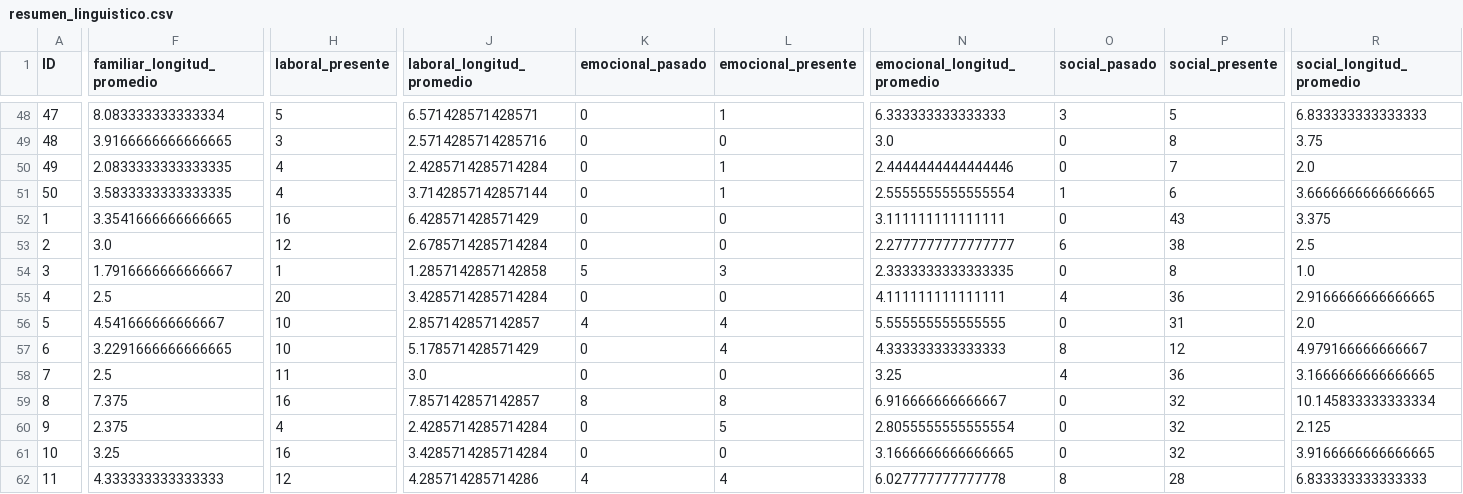
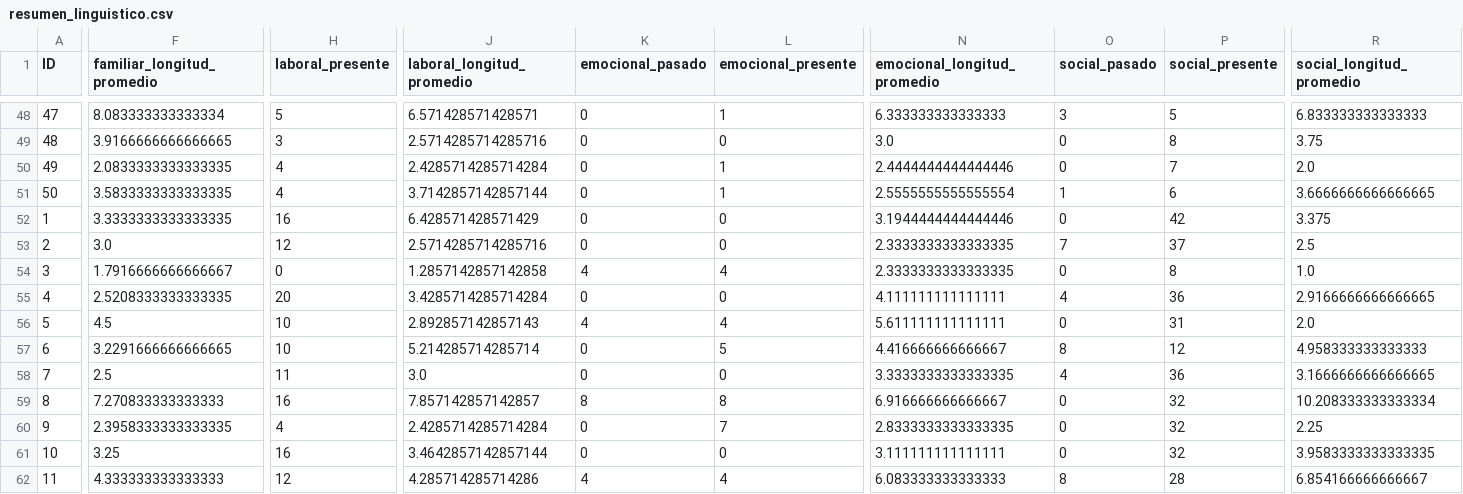
Before and after one commit to WPA-PROGRAMMING/Personalidad-a-Trav-s-del-Lenguaje, a CSV file: output/resultados/resumen_linguistico.csv, drawn as a sheet; only a part is shown, gaps mark what is left out; the diff covers the shown part only; the diff names each change by its address in the sheet, - before the commit and + after, or states it on an @@ line.

```diff
--- a/output/resultados/resumen_linguistico.csv
+++ b/output/resultados/resumen_linguistico.csv
-F52 (familiar_longitud_promedio): 3.3541666666666665
+F52 (familiar_longitud_promedio): 3.3333333333333335
-N52 (emocional_longitud_promedio): 3.111111111111111
+N52 (emocional_longitud_promedio): 3.1944444444444446
-P52 (social_presente): 43
+P52 (social_presente): 42
-J53 (laboral_longitud_promedio): 2.6785714285714284
+J53 (laboral_longitud_promedio): 2.5714285714285716
-N53 (emocional_longitud_promedio): 2.2777777777777777
+N53 (emocional_longitud_promedio): 2.3333333333333335
-O53 (social_pasado): 6
+O53 (social_pasado): 7
-P53 (social_presente): 38
+P53 (social_presente): 37
-H54 (laboral_presente): 1
+H54 (laboral_presente): 0
-K54 (emocional_pasado): 5
+K54 (emocional_pasado): 4
-L54 (emocional_presente): 3
+L54 (emocional_presente): 4
-F55 (familiar_longitud_promedio): 2.5
+F55 (familiar_longitud_promedio): 2.5208333333333335
-F56 (familiar_longitud_promedio): 4.541666666666667
+F56 (familiar_longitud_promedio): 4.5
-J56 (laboral_longitud_promedio): 2.857142857142857
+J56 (laboral_longitud_promedio): 2.892857142857143
-N56 (emocional_longitud_promedio): 5.555555555555555
+N56 (emocional_longitud_promedio): 5.611111111111111
-J57 (laboral_longitud_promedio): 5.178571428571429
+J57 (laboral_longitud_promedio): 5.214285714285714
-L57 (emocional_presente): 4
+L57 (emocional_presente): 5
-N57 (emocional_longitud_promedio): 4.333333333333333
+N57 (emocional_longitud_promedio): 4.416666666666667
-R57 (social_longitud_promedio): 4.979166666666667
+R57 (social_longitud_promedio): 4.958333333333333
-N58 (emocional_longitud_promedio): 3.25
+N58 (emocional_longitud_promedio): 3.3333333333333335
-F59 (familiar_longitud_promedio): 7.375
+F59 (familiar_longitud_promedio): 7.270833333333333
-R59 (social_longitud_promedio): 10.145833333333334
+R59 (social_longitud_promedio): 10.208333333333334
-F60 (familiar_longitud_promedio): 2.375
+F60 (familiar_longitud_promedio): 2.3958333333333335
-L60 (emocional_presente): 5
+L60 (emocional_presente): 7
-N60 (emocional_longitud_promedio): 2.8055555555555554
+N60 (emocional_longitud_promedio): 2.8333333333333335
-R60 (social_longitud_promedio): 2.125
+R60 (social_longitud_promedio): 2.25
-J61 (laboral_longitud_promedio): 3.4285714285714284
+J61 (laboral_longitud_promedio): 3.4642857142857144
-N61 (emocional_longitud_promedio): 3.1666666666666665
+N61 (emocional_longitud_promedio): 3.111111111111111
-R61 (social_longitud_promedio): 3.9166666666666665
+R61 (social_longitud_promedio): 3.9583333333333335
-N62 (emocional_longitud_promedio): 6.027777777777778
+N62 (emocional_longitud_promedio): 6.083333333333333
-R62 (social_longitud_promedio): 6.833333333333333
+R62 (social_longitud_promedio): 6.854166666666667
```
Also changed, not shown: 148 edited cells elsewhere in this file, output/resultados/resultado_clusters.csv, output/resultados/resultado_con_rasgos.csv, 6 other files.
